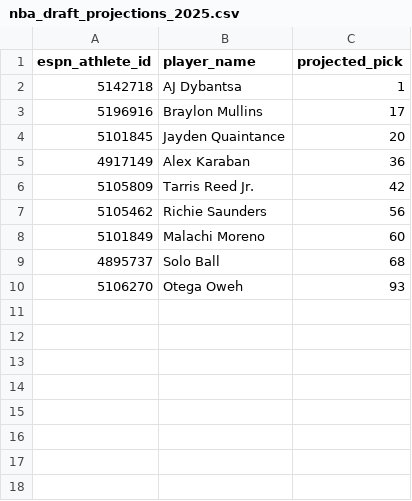
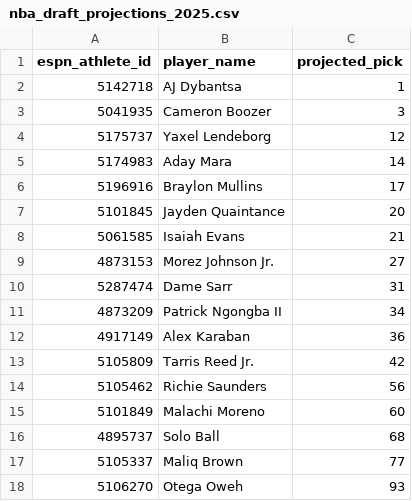
Before and after one commit to lowmanjr/collegefrontoffice, a CSV file: python_engine/data/nba_draft_projections_2025.csv, drawn as a sheet; the diff names each change by its address in the sheet, - before the commit and + after, or states it on an @@ line.

```diff
--- a/python_engine/data/nba_draft_projections_2025.csv
+++ b/python_engine/data/nba_draft_projections_2025.csv
+row 3: 5041935 | Cameron Boozer | 3
+row 4: 5175737 | Yaxel Lendeborg | 12
+row 5: 5174983 | Aday Mara | 14
+row 8: 5061585 | Isaiah Evans | 21
+row 9: 4873153 | Morez Johnson Jr. | 27
+row 10: 5287474 | Dame Sarr | 31
+row 11: 4873209 | Patrick Ngongba II | 34
+row 17: 5105337 | Maliq Brown | 77
```
Also changed, not shown: python_engine/data/basketball_approved_overrides.csv, 5 other files.
